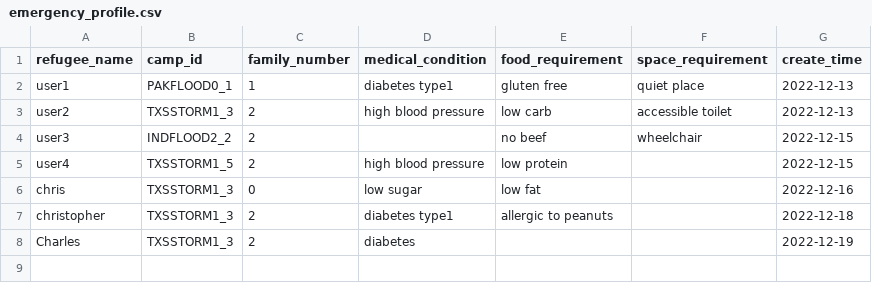
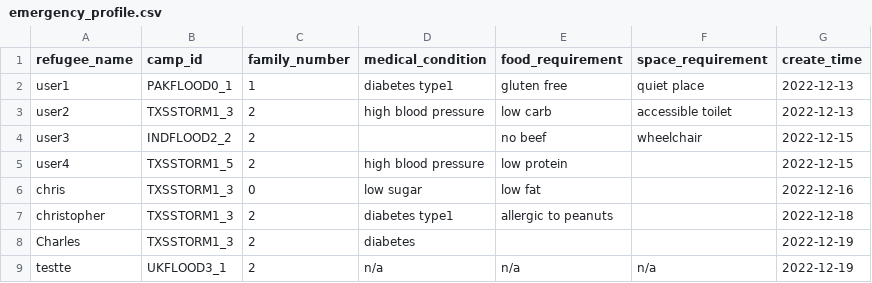
Before and after one commit to MinhazH99/introprogramming, a CSV file: emergency_profile.csv, drawn as a sheet.

```diff
--- a/emergency_profile.csv
+++ b/emergency_profile.csv
@@ -8 +8,2 @@ christopher,TXSSTORM1_3,2,diabetes type1,allergic to peanuts,,2022-12-18
 Charles,TXSSTORM1_3,2,diabetes,,,2022-12-19
+testte,UKFLOOD3_1,2,n/a,n/a,n/a,2022-12-19
```
Also changed, not shown: volunteers_db.csv, 1 other file.
